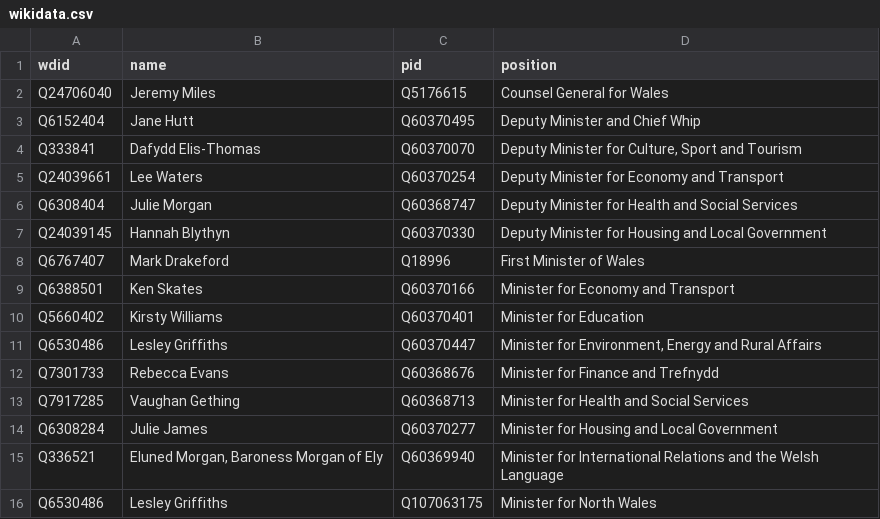
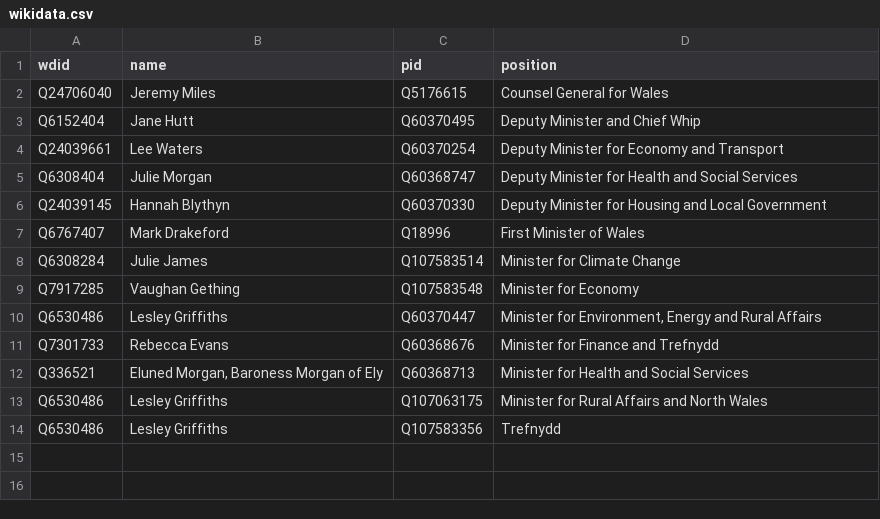
Before and after one commit to every-politician-scrapers/wales-cabinet, a CSV file: data/wikidata.csv, drawn as a sheet.

```diff
--- a/data/wikidata.csv
+++ b/data/wikidata.csv
@@ -3,3 +3,2 @@ Q24706040,Jeremy Miles,Q5176615,Counsel General for Wales
 Q6152404,Jane Hutt,Q60370495,Deputy Minister and Chief Whip
-Q333841,Dafydd Elis-Thomas,Q60370070,"Deputy Minister for Culture, Sport and Tourism"
 Q24039661,Lee Waters,Q60370254,Deputy Minister for Economy and Transport
@@ -8,9 +7,8 @@ Q24039145,Hannah Blythyn,Q60370330,Deputy Minister for Housing and Local Governm
 Q6767407,Mark Drakeford,Q18996,First Minister of Wales
-Q6388501,Ken Skates,Q60370166,Minister for Economy and Transport
-Q5660402,Kirsty Williams,Q60370401,Minister for Education
+Q6308284,Julie James,Q107583514,Minister for Climate Change
+Q7917285,Vaughan Gething,Q107583548,Minister for Economy
 Q6530486,Lesley Griffiths,Q60370447,"Minister for Environment, Energy and Rural Affairs"
 Q7301733,Rebecca Evans,Q60368676,Minister for Finance and Trefnydd
-Q7917285,Vaughan Gething,Q60368713,Minister for Health and Social Services
-Q6308284,Julie James,Q60370277,Minister for Housing and Local Government
-Q336521,"Eluned Morgan, Baroness Morgan of Ely",Q60369940,Minister for International Relations and the Welsh Language
-Q6530486,Lesley Griffiths,Q107063175,Minister for North Wales
+Q336521,"Eluned Morgan, Baroness Morgan of Ely",Q60368713,Minister for Health and Social Services
+Q6530486,Lesley Griffiths,Q107063175,Minister for Rural Affairs and North Wales
+Q6530486,Lesley Griffiths,Q107583356,Trefnydd
```
Also changed, not shown: data/diff.csv.
